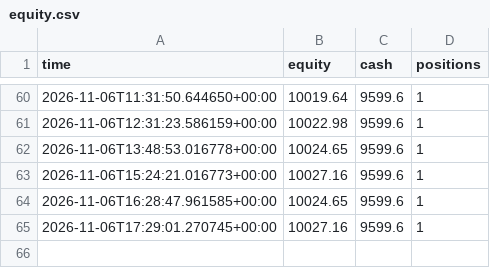
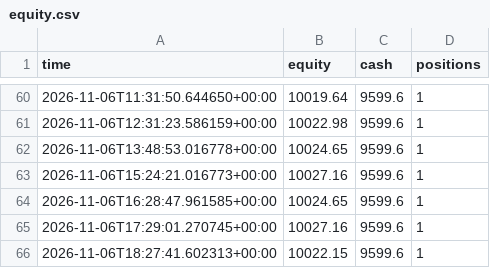
Before and after one commit to kuhyungi13/AI-Coin, a CSV file: paper/tf/trainer/equity.csv, drawn as a sheet; only a part is shown, gaps mark what is left out; the diff names each change by its address in the sheet, - before the commit and + after, or states it on an @@ line.

```diff
--- a/paper/tf/trainer/equity.csv
+++ b/paper/tf/trainer/equity.csv
+row 66: 2026-11-06T18:27:41.602313+00:00 | 10022.15 | 9599.6 | 1
```
Also changed, not shown: 8 other files.
